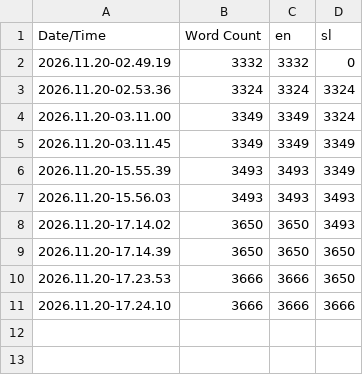
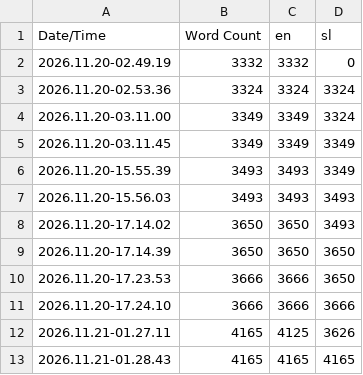
Before and after one commit to simon-gros/MarburgumII, a CSV file: Content/Localization/Game/Game.csv, drawn as a sheet; the diff names each change by its address in the sheet, - before the commit and + after, or states it on an @@ line.

Commit message:
feat(character): Might, Endurance, Eye and Poise and the eight equipment slots, with the Character sheet and Inventory readjusted (LRP-01/02, ADR-085)
Attributes from the original character_stats with Wind renamed Endurance: catalogue, generated contract,
one shared formula, Wind read only as a legacy alias and migrated once at load (canonical endurance wins a
conflict). World store schema 7 adds attributes, equipment and the receipt slot. Equipment never moves
custody; equip/swap/unequip are server rules with receipts, and every commit empties slots naming copies
no longer held. Owner-only replication; no gameplay effects yet.

Character sheet recomposed into wrapping cards (identity with a world-safe 3D body, eight slots with worded
states and actions, attributes with base/equipment/other/total, condition, record); Inventory shows slots
in words and offers wear/hold actions; toasts for every equipment receipt; Slovene for all new strings.

Tests: Marburgum.Shared.CharacterSheet, Marburgum.Server.EquipmentRules, WorldStoreCondition (schema 7).
New packaged smoke scripts/sheet-smoke-linux.sh; shop/mission/lent smokes expect schema 7.

```diff
--- a/Content/Localization/Game/Game.csv
+++ b/Content/Localization/Game/Game.csv
+row 12: 2026.11.21-01.27.11 | 4165 | 4125 | 3626
+row 13: 2026.11.21-01.28.43 | 4165 | 4165 | 4165
```
Also changed, not shown: 51 other files.
